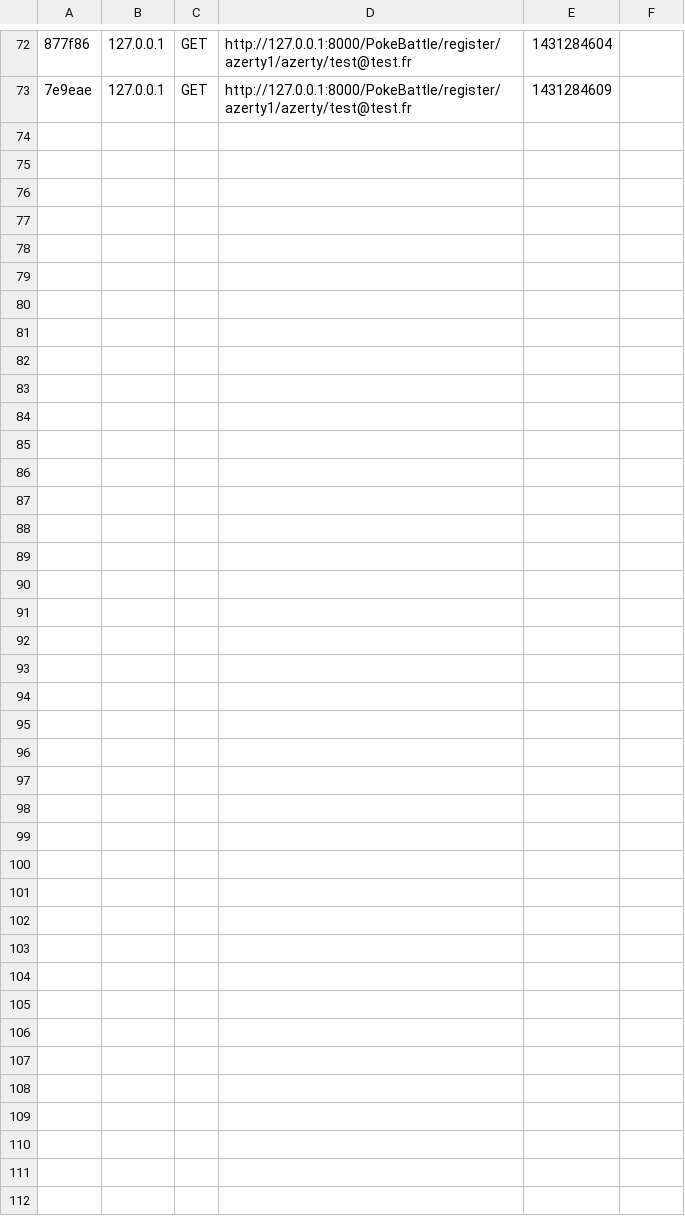
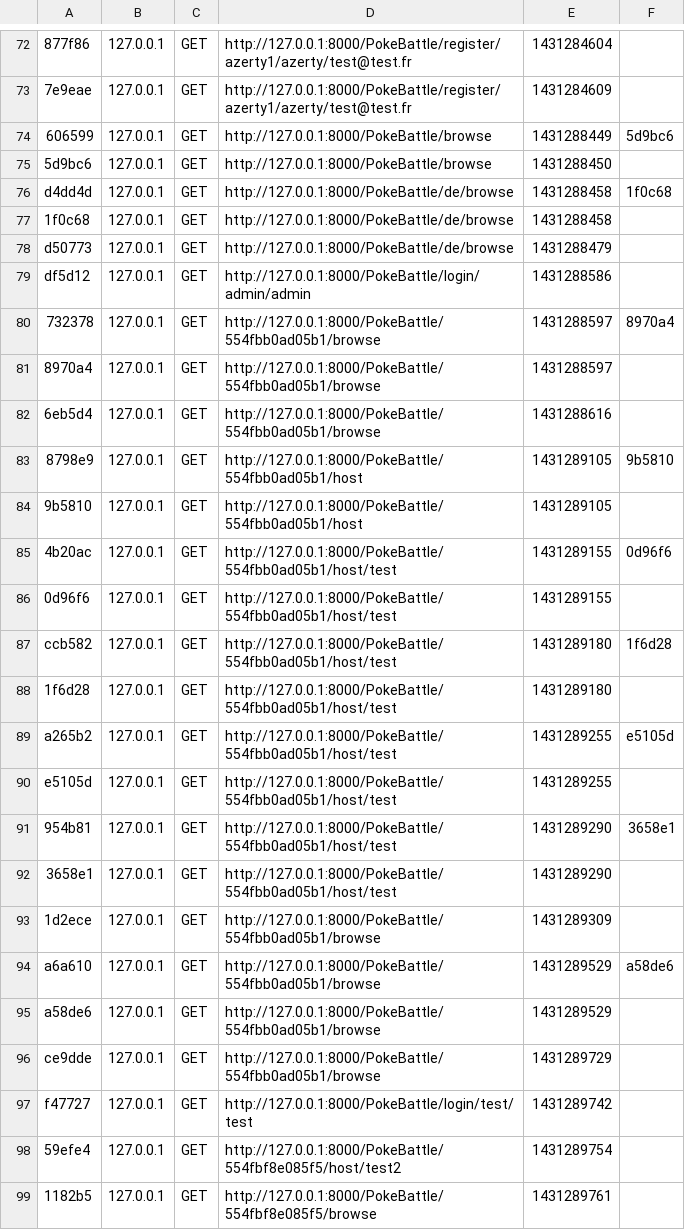
Before and after one commit to eliastre100/PokeBattle, a CSV file: Server/app/cache/dev/profiler/index.csv, drawn as a sheet; only a part is shown, gaps mark what is left out; the diff names each change by its address in the sheet, - before the commit and + after, or states it on an @@ line.

Commit message:
Creating methodes host && browse

```diff
--- a/Server/app/cache/dev/profiler/index.csv
+++ b/Server/app/cache/dev/profiler/index.csv
+row 74: 606599 | 127.0.0.1 | GET | http://127.0.0.1:8000/PokeBattle/browse | 1431288449 | 5d9bc6
+row 75: 5d9bc6 | 127.0.0.1 | GET | http://127.0.0.1:8000/PokeBattle/browse | 1431288450
+row 76: d4dd4d | 127.0.0.1 | GET | http://127.0.0.1:8000/PokeBattle/de/browse | 1431288458 | 1f0c68
+row 77: 1f0c68 | 127.0.0.1 | GET | http://127.0.0.1:8000/PokeBattle/de/browse | 1431288458
+row 78: d50773 | 127.0.0.1 | GET | http://127.0.0.1:8000/PokeBattle/de/browse | 1431288479
+row 79: df5d12 | 127.0.0.1 | GET | http://127.0.0.1:8000/PokeBattle/login/admin/admin | 1431288586
+row 80: 732378 | 127.0.0.1 | GET | http://127.0.0.1:8000/PokeBattle/554fbb0ad05b1/browse | 1431288597 | 8970a4
+row 81: 8970a4 | 127.0.0.1 | GET | http://127.0.0.1:8000/PokeBattle/554fbb0ad05b1/browse | 1431288597
+row 82: 6eb5d4 | 127.0.0.1 | GET | http://127.0.0.1:8000/PokeBattle/554fbb0ad05b1/browse | 1431288616
+row 83: 8798e9 | 127.0.0.1 | GET | http://127.0.0.1:8000/PokeBattle/554fbb0ad05b1/host | 1431289105 | 9b5810
+row 84: 9b5810 | 127.0.0.1 | GET | http://127.0.0.1:8000/PokeBattle/554fbb0ad05b1/host | 1431289105
+row 85: 4b20ac | 127.0.0.1 | GET | http://127.0.0.1:8000/PokeBattle/554fbb0ad05b1/host/test | 1431289155 | 0d96f6
+row 86: 0d96f6 | 127.0.0.1 | GET | http://127.0.0.1:8000/PokeBattle/554fbb0ad05b1/host/test | 1431289155
+row 87: ccb582 | 127.0.0.1 | GET | http://127.0.0.1:8000/PokeBattle/554fbb0ad05b1/host/test | 1431289180 | 1f6d28
+row 88: 1f6d28 | 127.0.0.1 | GET | http://127.0.0.1:8000/PokeBattle/554fbb0ad05b1/host/test | 1431289180
+row 89: a265b2 | 127.0.0.1 | GET | http://127.0.0.1:8000/PokeBattle/554fbb0ad05b1/host/test | 1431289255 | e5105d
+row 90: e5105d | 127.0.0.1 | GET | http://127.0.0.1:8000/PokeBattle/554fbb0ad05b1/host/test | 1431289255
+row 91: 954b81 | 127.0.0.1 | GET | http://127.0.0.1:8000/PokeBattle/554fbb0ad05b1/host/test | 1431289290 | 3658e1
+row 92: 3658e1 | 127.0.0.1 | GET | http://127.0.0.1:8000/PokeBattle/554fbb0ad05b1/host/test | 1431289290
+row 93: 1d2ece | 127.0.0.1 | GET | http://127.0.0.1:8000/PokeBattle/554fbb0ad05b1/browse | 1431289309
+row 94: a6a610 | 127.0.0.1 | GET | http://127.0.0.1:8000/PokeBattle/554fbb0ad05b1/browse | 1431289529 | a58de6
+row 95: a58de6 | 127.0.0.1 | GET | http://127.0.0.1:8000/PokeBattle/554fbb0ad05b1/browse | 1431289529
+row 96: ce9dde | 127.0.0.1 | GET | http://127.0.0.1:8000/PokeBattle/554fbb0ad05b1/browse | 1431289729
+row 97: f47727 | 127.0.0.1 | GET | http://127.0.0.1:8000/PokeBattle/login/test/test | 1431289742
+row 98: 59efe4 | 127.0.0.1 | GET | http://127.0.0.1:8000/PokeBattle/554fbf8e085f5/host/test2 | 1431289754
+row 99: 1182b5 | 127.0.0.1 | GET | http://127.0.0.1:8000/PokeBattle/554fbf8e085f5/browse | 1431289761
```
Also changed, not shown: 37 other files.
